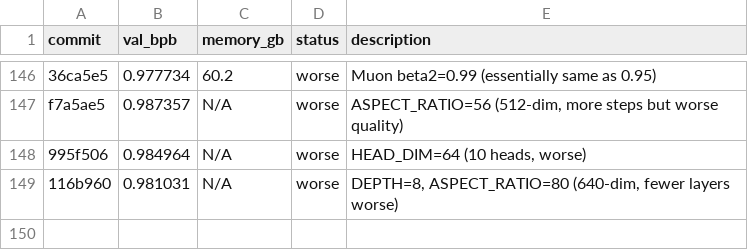
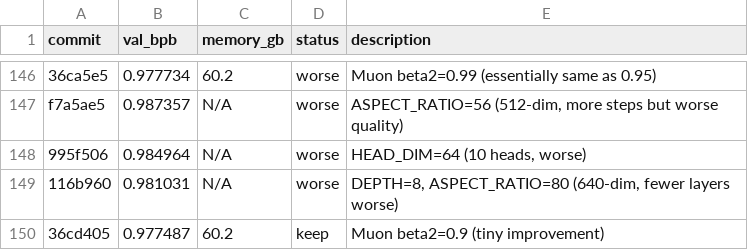
Before and after one commit to quietsmile/autoresearch, a TSV file: results.tsv, drawn as a sheet; only a part is shown, gaps mark what is left out; the diff names each change by its address in the sheet, - before the commit and + after, or states it on an @@ line.

Commit message:
Log exp 148 as improvement (Muon beta2=0.9, val_bpb=0.977487)

```diff
--- a/results.tsv
+++ b/results.tsv
+row 150: 36cd405 | 0.977487 | 60.2 | keep | Muon beta2=0.9 (tiny improvement)
```
